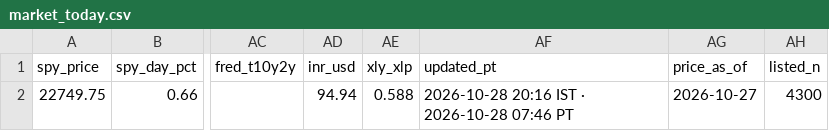
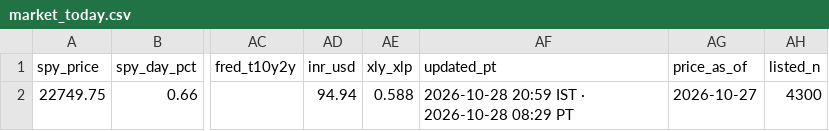
Before and after one commit to PatelNicknp/nicks-india-stock-desk, a CSV file: data/market_today.csv, drawn as a sheet; only a part is shown, gaps mark what is left out; the diff names each change by its address in the sheet, - before the commit and + after, or states it on an @@ line.

```diff
--- a/data/market_today.csv
+++ b/data/market_today.csv
-AF2 (updated_pt): 2026-10-28 20:16 IST · 2026-10-28 07:46 PT
+AF2 (updated_pt): 2026-10-28 20:59 IST · 2026-10-28 08:29 PT
```
Also changed, not shown: data/updates_log.csv, 1 other file.
